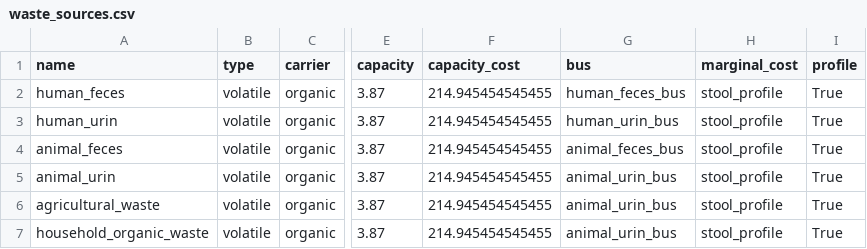
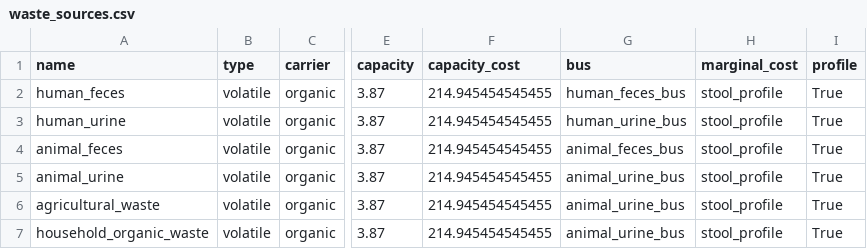
Before and after one commit to rl-institut/WEFEConfigurator, a CSV file: component_library/WIP_components/data/elements/waste_sources.csv, drawn as a sheet; only a part is shown, gaps mark what is left out; the diff names each change by its address in the sheet, - before the commit and + after, or states it on an @@ line.

```diff
--- a/component_library/WIP_components/data/elements/waste_sources.csv
+++ b/component_library/WIP_components/data/elements/waste_sources.csv
-A3 (name): human_urin
+A3 (name): human_urine
-G3 (bus): human_urin_bus
+G3 (bus): human_urine_bus
-A5 (name): animal_urin
+A5 (name): animal_urine
-G5:G7 (bus): animal_urin_bus
+G5:G7 (bus): animal_urine_bus
```
Also changed, not shown: component_library/WIP_components/data/elements/bus.csv, component_library/WIP_components/data/elements/toilets.csv, 11 other files.
